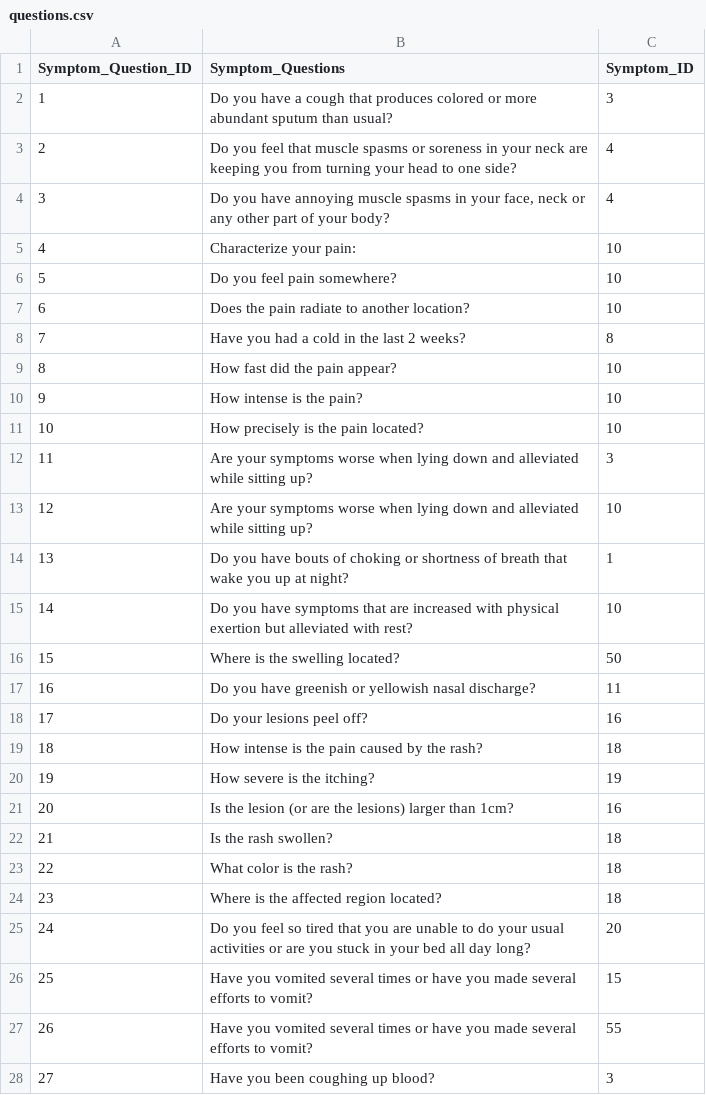
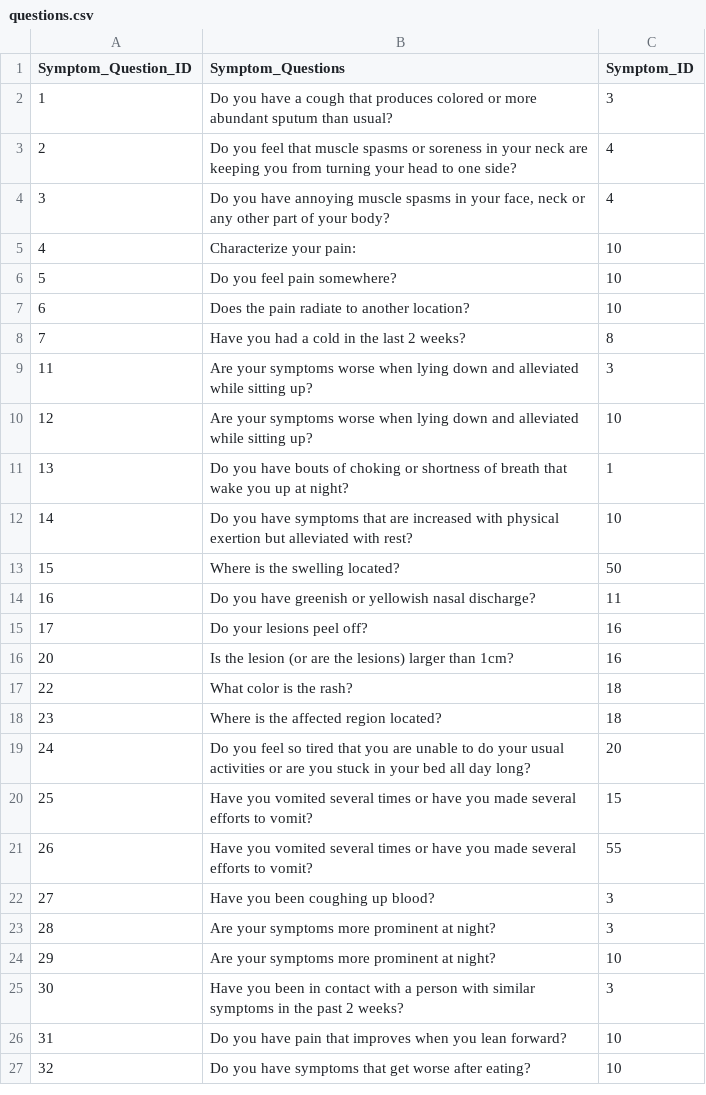
Before and after one commit to mandar-avhad/medical_use_case, a CSV file: questions.csv, drawn as a sheet; only a part is shown; the shorter side is filled out with more unchanged rows; the diff names each change by its address in the sheet, - before the commit and + after, or states it on an @@ line.

Commit message:
temporarily replacing the questions with keywords for easier intepretation

```diff
--- a/questions.csv
+++ b/questions.csv
-row 9: 8 | How fast did the pain appear? | 10
-row 10: 9 | How intense is the pain? | 10
-row 11: 10 | How precisely is the pain located? | 10
-row 19: 18 | How intense is the pain caused by the rash? | 18
-row 20: 19 | How severe is the itching? | 19
-row 22: 21 | Is the rash swollen? | 18
```
Also changed, not shown: 1 other file.
